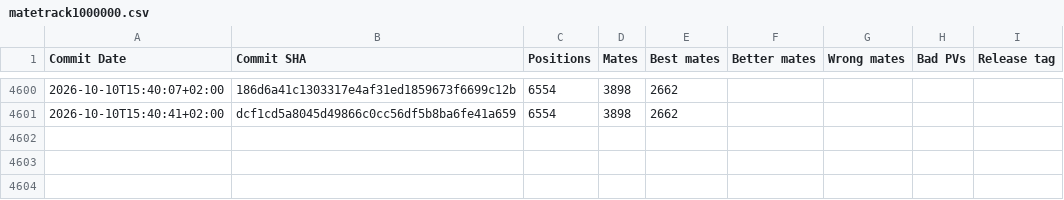
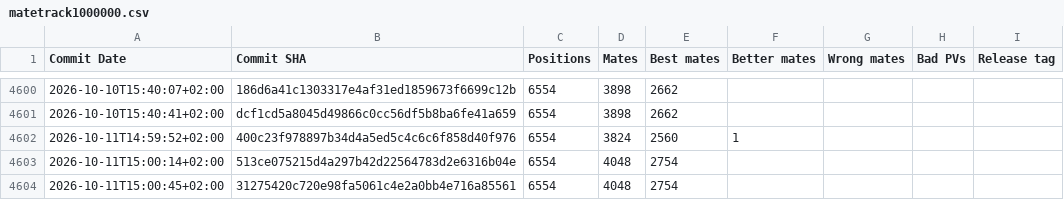
Before and after one commit to vondele/matetrack, a CSV file: matetrack1000000.csv, drawn as a sheet; only a part is shown, gaps mark what is left out.

```diff
--- a/matetrack1000000.csv
+++ b/matetrack1000000.csv
@@ -4601 +4601,4 @@ Commit Date,Commit SHA,Positions,Mates,Best mates,Better mates,Wrong mates,Bad P
 2026-10-10T15:40:41+02:00,dcf1cd5a8045d49866c0cc56df5b8ba6fe41a659,6554,3898,2662,,,,
+2026-10-11T14:59:52+02:00,400c23f978897b34d4a5ed5c4c6c6f858d40f976,6554,3824,2560,1,,,
+2026-10-11T15:00:14+02:00,513ce075215d4a297b42d22564783d2e6316b04e,6554,4048,2754,,,,
+2026-10-11T15:00:45+02:00,31275420c720e98fa5061c4e2a0bb4e716a85561,6554,4048,2754,,,,
```
Also changed, not shown: classic1000000.csv, 5 other files.
